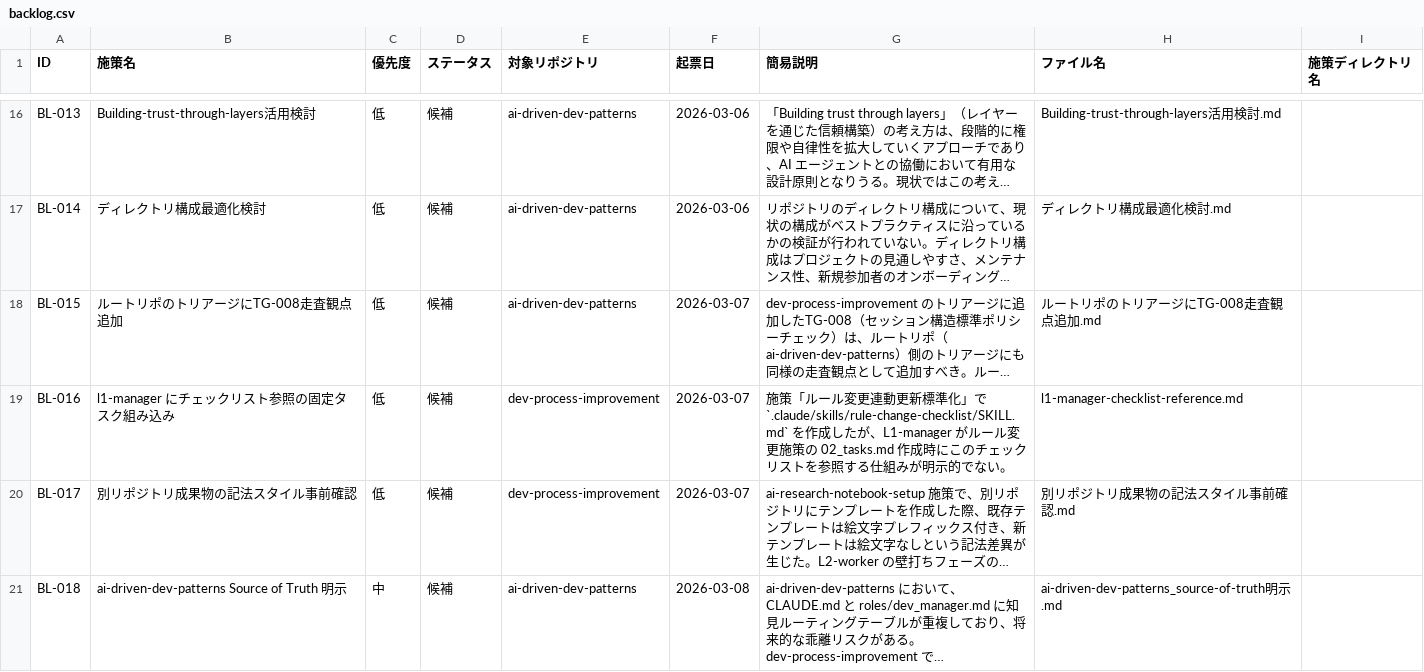
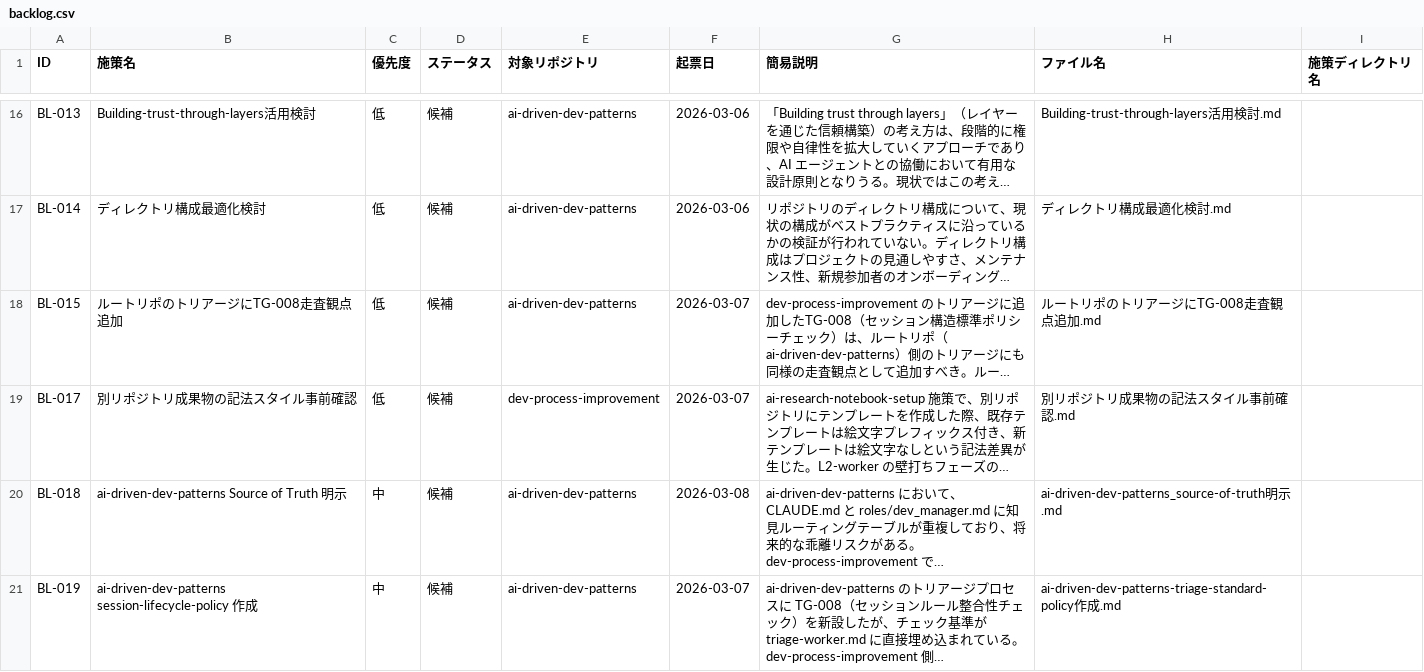
Before and after one commit to ryo12-n/dev-process-improvement, a CSV file: backlog/backlog.csv, drawn as a sheet; only a part is shown, gaps mark what is left out; the shorter side is filled out with more unchanged rows; long unchanged cells end in …; the diff names each change by its address in the sheet, - before the commit and + after, or states it on an @@ line.

```diff
--- a/backlog/backlog.csv
+++ b/backlog/backlog.csv
-row 19: BL-016 | l1-manager にチェックリスト参照の固定タスク組み込み | 低 | 候補 | dev-process-improvement | 2026-03-07 | 施策「ルール変更連動更新標準化」で `.claude/skills/rule-change-checklist/SKILL.md` を作成したが、L1-manager がルール変更施策の 02_tasks.md 作成時にこのチェックリストを参照する仕組みが明示的でない。 | l1-manager-checklist-reference.md
```
Also changed, not shown: 16 other files.
